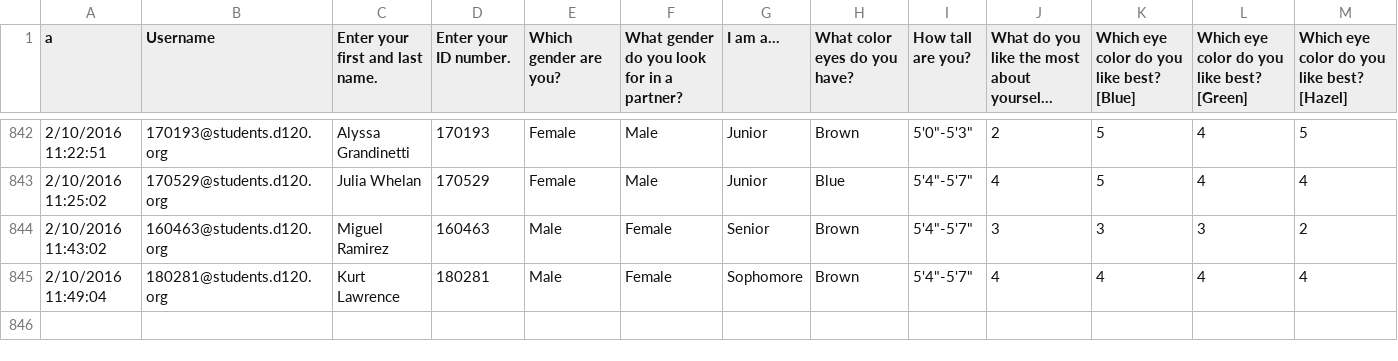
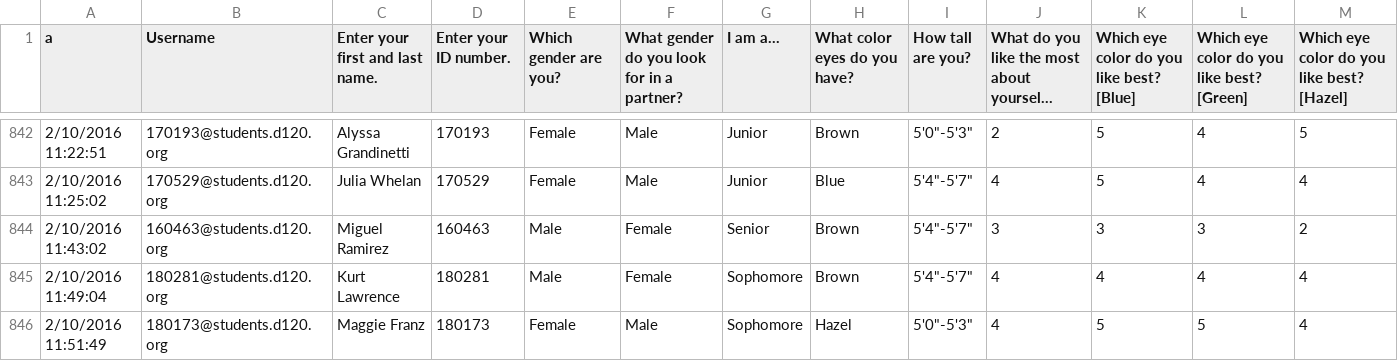
Before and after one commit to MHSByteClub/mhsbyteclub.github.io, a CSV file: matchresponses.csv, drawn as a sheet; only a part is shown, gaps mark what is left out; long unchanged cells end in …; rows hold the shown columns only; the diff names each change by its address in the sheet, - before the commit and + after, or states it on an @@ line.

Commit message:
updated matchresponses.csv

```diff
--- a/matchresponses.csv
+++ b/matchresponses.csv
+row 846: 2/10/2016 11:51:49 | 180173@students.d120.org | Maggie Franz | 180173 | Female | Male | Sophomore | Hazel | 5'0"-5'3" | 4 | 5 | 5 | 4
```
